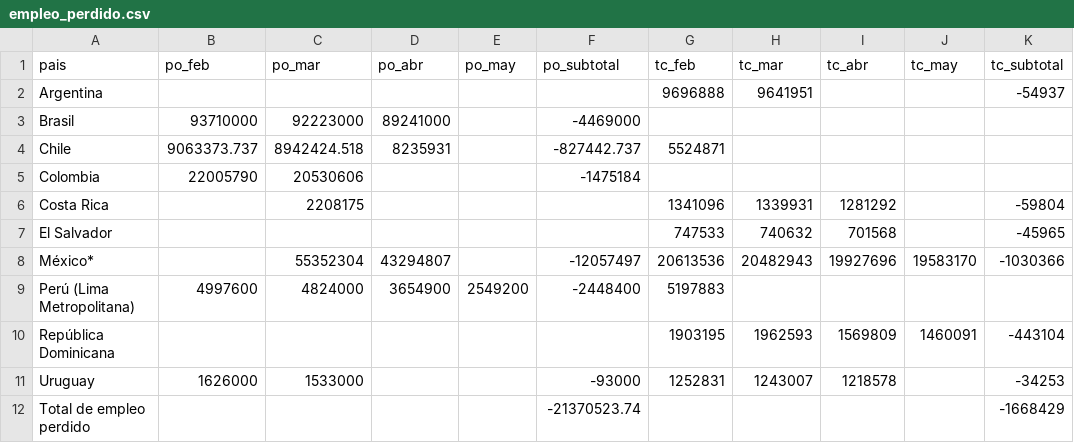
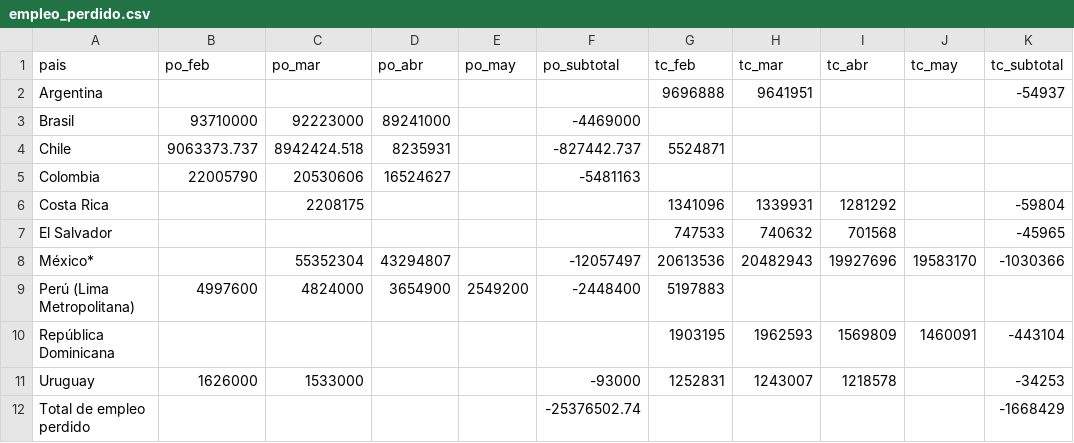
Before and after one commit to paoovela/BID, a CSV file: empleo_perdido.csv, drawn as a sheet.

Commit message:
Add files via upload

```diff
--- a/empleo_perdido.csv
+++ b/empleo_perdido.csv
@@ -4,3 +4,3 @@ Brasil,93710000,92223000,89241000,,-4469000,,,,,
 Chile,9063373.737,8942424.518,8235931,,-827442.737,5524871,,,,
-Colombia,22005790,20530606,,,-1475184,,,,,
+Colombia,22005790,20530606,16524627,,-5481163,,,,,
 Costa Rica,,2208175,,,,1341096,1339931,1281292,,-59804
@@ -11,2 +11,2 @@ República Dominicana,,,,,,1903195,1962593,1569809,1460091,-443104
 Uruguay,1626000,1533000,,,-93000,1252831,1243007,1218578,,-34253
-Total de empleo perdido,,,,,-21370523.74,,,,,-1668429
+Total de empleo perdido,,,,,-25376502.74,,,,,-1668429
```
